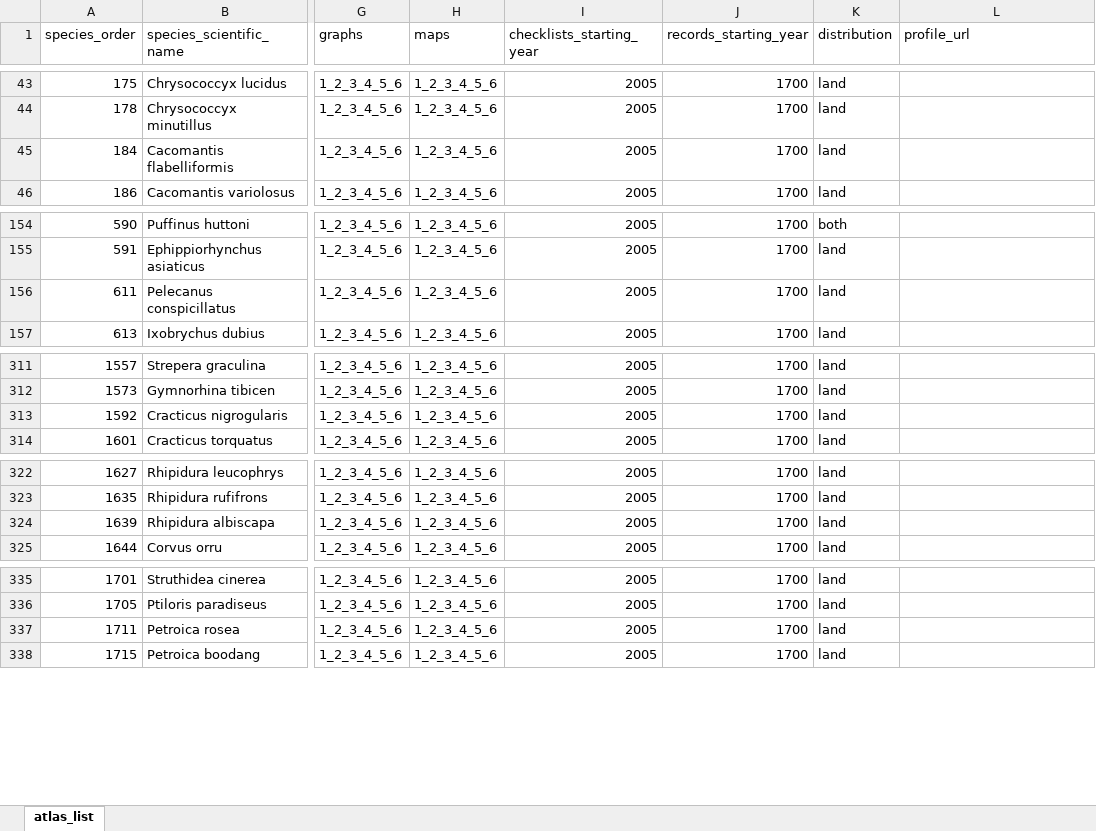
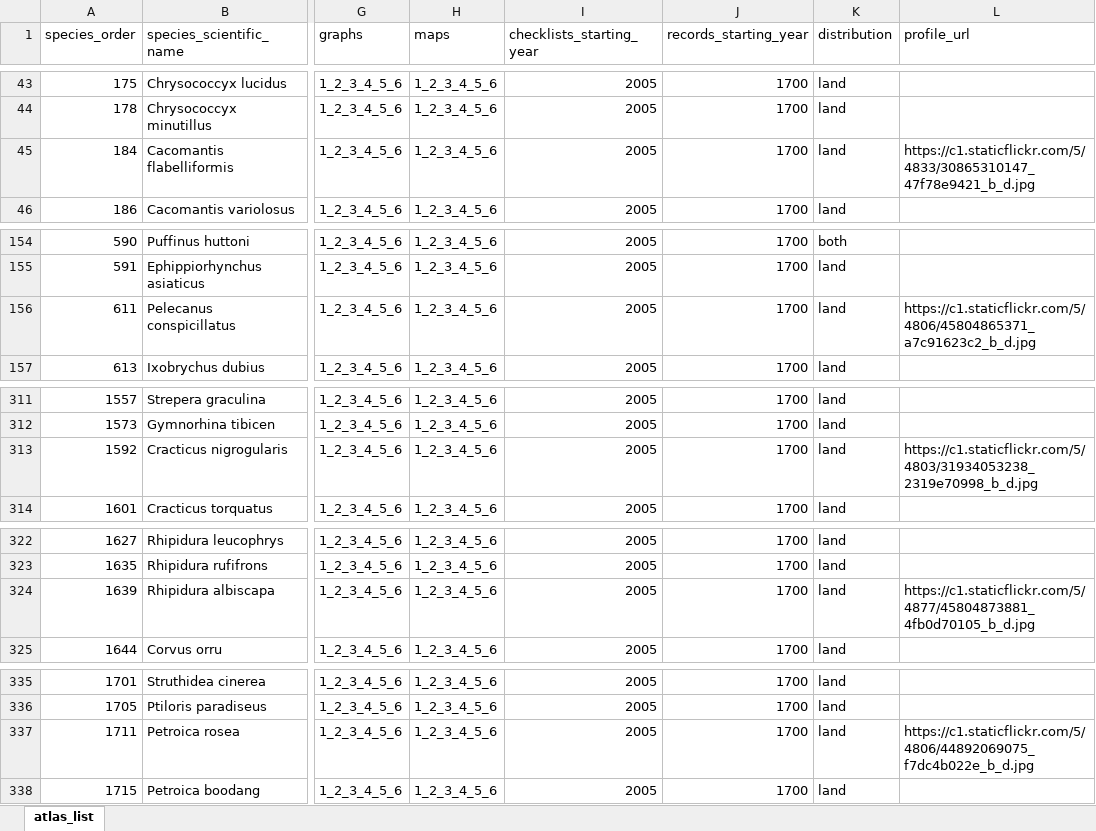
Before and after one commit to bird-team/brisbane-bird-atlas, an Excel workbook: data/species/atlas_list.xlsx, sheet atlas_list, drawn as a sheet; only a part is shown, gaps mark what is left out; values as stored, in another font and other column widths than the file's, no borders; the diff names each change by its address in the sheet, - before the commit and + after, or states it on an @@ line.

Commit message:
added 5 species image links

```diff
--- a/data/species/atlas_list.xlsx (sheet atlas_list)
+++ b/data/species/atlas_list.xlsx (sheet atlas_list)
-L45 (profile_url): (empty)
+L45 (profile_url): https://c1.staticflickr.com/5/4833/30865310147_47f78e9421_b_d.jpg
-L156 (profile_url): (empty)
+L156 (profile_url): https://c1.staticflickr.com/5/4806/45804865371_a7c91623c2_b_d.jpg
-L313 (profile_url): (empty)
+L313 (profile_url): https://c1.staticflickr.com/5/4803/31934053238_2319e70998_b_d.jpg
-L324 (profile_url): (empty)
+L324 (profile_url): https://c1.staticflickr.com/5/4877/45804873881_4fb0d70105_b_d.jpg
-L337 (profile_url): (empty)
+L337 (profile_url): https://c1.staticflickr.com/5/4806/44892069075_f7dc4b022e_b_d.jpg
```
